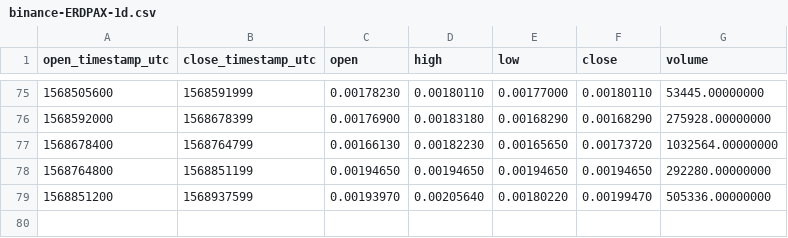
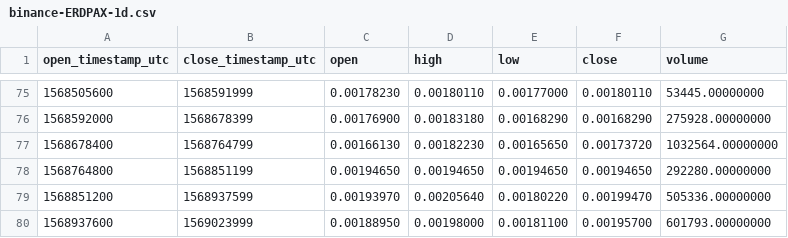
Before and after one commit to cryptobigbro/binance-ERDPAX, a CSV file: binance-ERDPAX-1d.csv, drawn as a sheet; only a part is shown, gaps mark what is left out; the diff names each change by its address in the sheet, - before the commit and + after, or states it on an @@ line.

```diff
--- a/binance-ERDPAX-1d.csv
+++ b/binance-ERDPAX-1d.csv
+row 80: 1568937600 | 1569023999 | 0.00188950 | 0.00198000 | 0.00181100 | 0.00195700 | 601793.00000000
```
Also changed, not shown: binance-ERDPAX-1h.csv.
